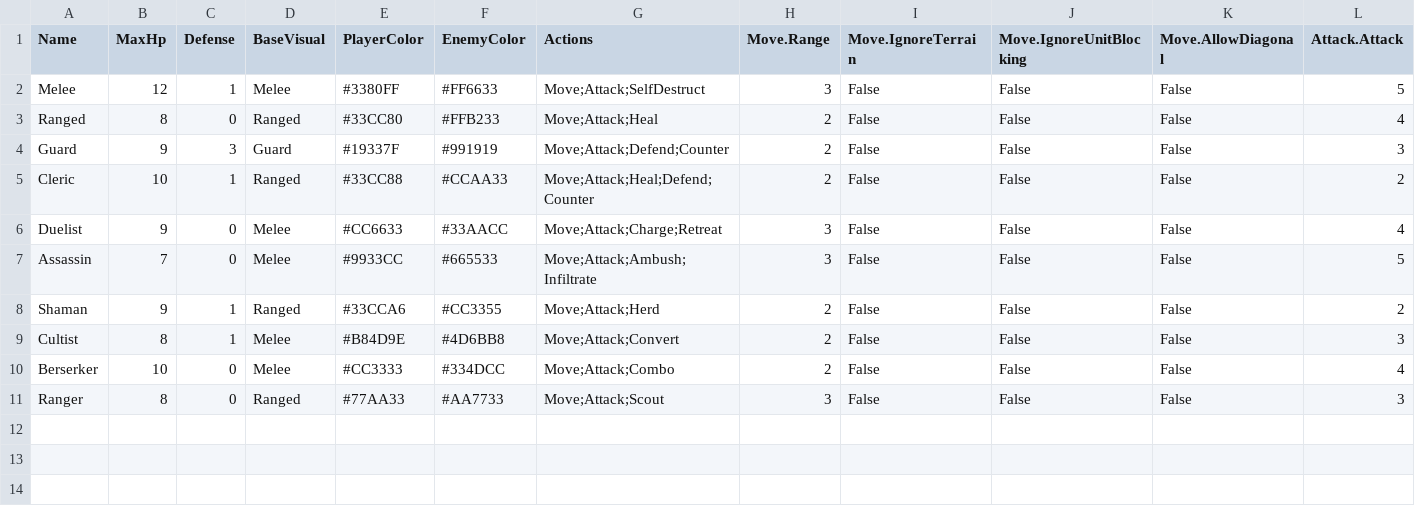
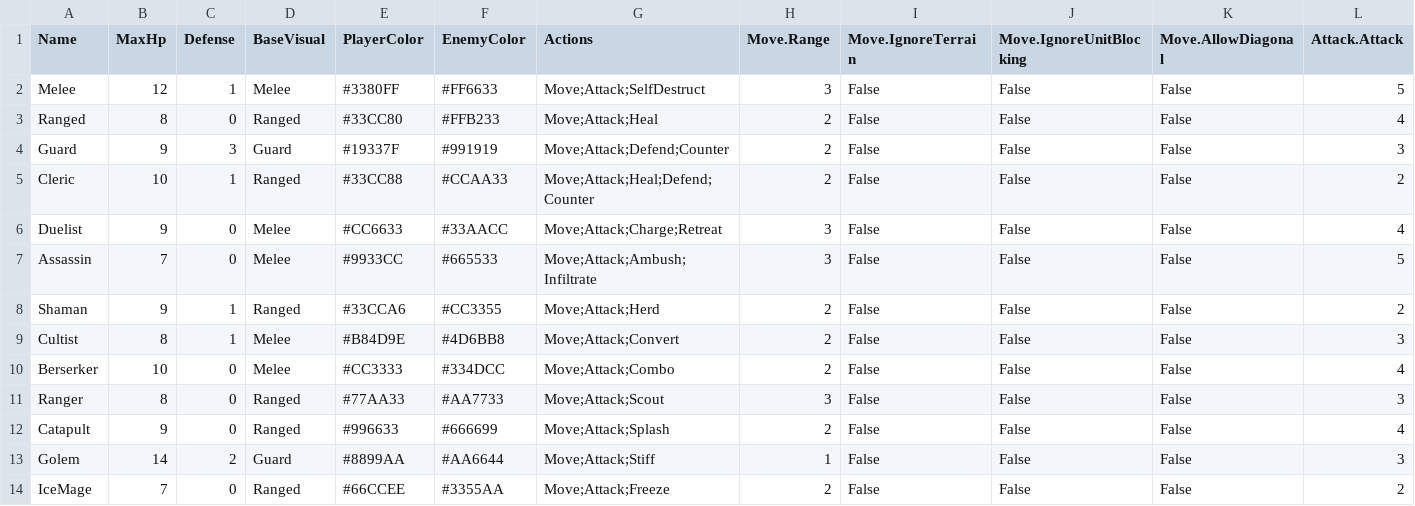
Before and after one commit to ybs1164/gugugaga, a CSV file: docs/sample_units.csv, drawn as a sheet; only a part is shown; rows hold the shown columns only; the diff names each change by its address in the sheet, - before the commit and + after, or states it on an @@ line.

```diff
--- a/docs/sample_units.csv
+++ b/docs/sample_units.csv
+row 12: Catapult | 9 | 0 | Ranged | #996633 | #666699 | Move;Attack;Splash | 2 | False | False | False | 4
+row 13: Golem | 14 | 2 | Guard | #8899AA | #AA6644 | Move;Attack;Stiff | 1 | False | False | False | 3
+row 14: IceMage | 7 | 0 | Ranged | #66CCEE | #3355AA | Move;Attack;Freeze | 2 | False | False | False | 2
```
Also changed, not shown: 22 other files.
